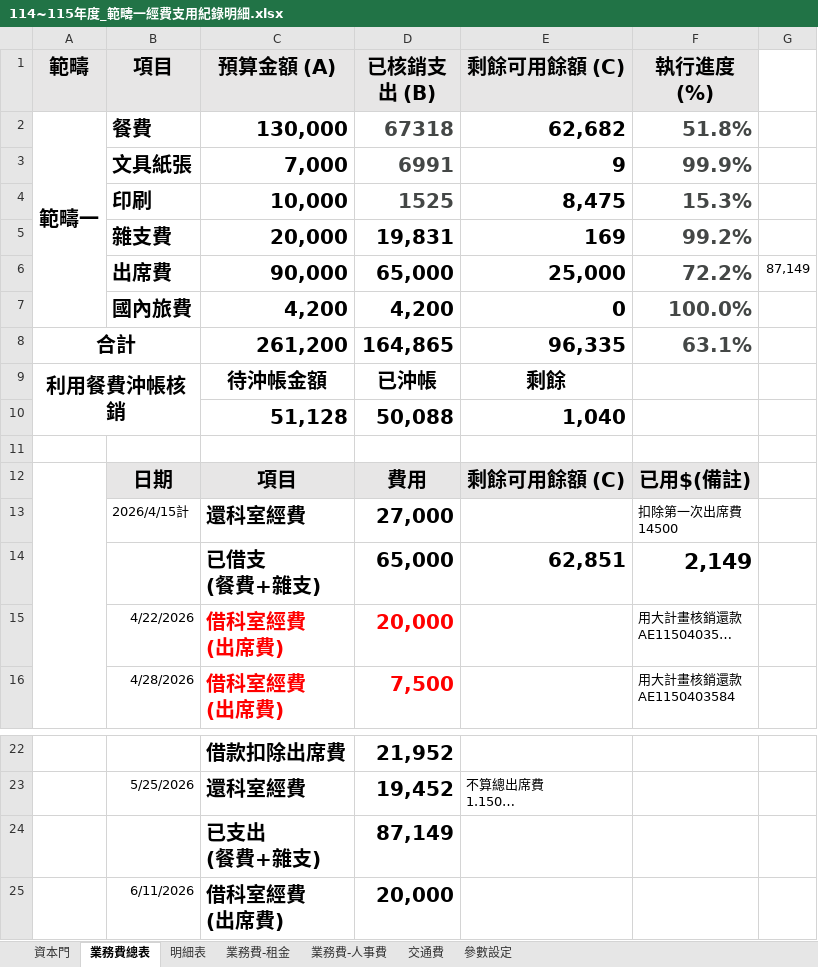
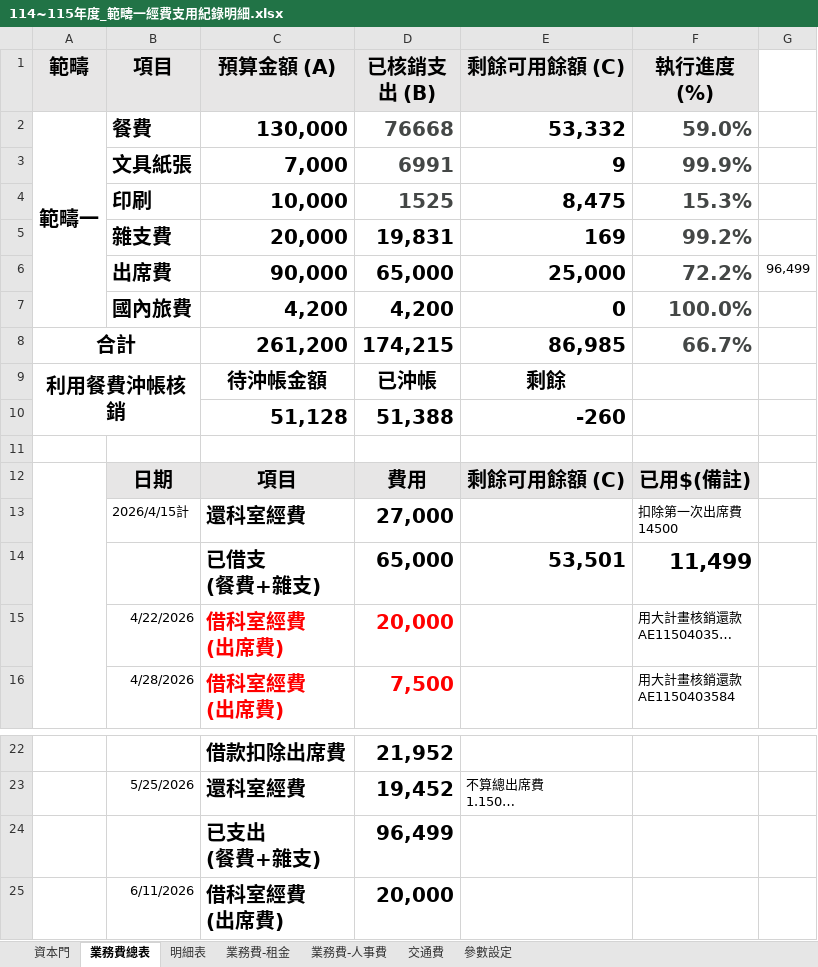
Before and after one commit to Neveraskho/cmuh-budget-dashboard, an Excel workbook: 114~115年度_範疇一經費支用紀錄明細.xlsx, sheet 業務費總表, drawn as a sheet; only a part is shown, gaps mark what is left out; long unchanged cells end in …; values as stored, in another font and other column widths than the file's, no borders; conditional formats not drawn; removed rows and columns are numbered as before the commit, all else as after; the diff names each change by its address in the sheet, - before the commit and + after, or states it on an @@ line.

```diff
--- a/114~115年度_範疇一經費支用紀錄明細.xlsx (sheet 業務費總表)
+++ b/114~115年度_範疇一經費支用紀錄明細.xlsx (sheet 業務費總表)
-D2 (已核銷支出 (B)): 67318
+D2 (已核銷支出 (B)): 76668
-E2 (剩餘可用餘額 (C)): 62,682
+E2 (剩餘可用餘額 (C)): 53,332
-F2 (執行進度 (%)): 51.8%
+F2 (執行進度 (%)): 59.0%
-G6: 87,149
+G6: 96,499
-D8 (已核銷支出 (B)): 164,865
+D8 (已核銷支出 (B)): 174,215
-E8 (剩餘可用餘額 (C)): 96,335
+E8 (剩餘可用餘額 (C)): 86,985
-F8 (執行進度 (%)): 63.1%
+F8 (執行進度 (%)): 66.7%
-row 10:  |  | 51,128 | 50,088 | 1,040
+row 10:  |  | 51,128 | 51,388 | -260
-E14 (剩餘可用餘額 (C)): 62,851
+E14 (剩餘可用餘額 (C)): 53,501
-F14 (執行進度 (%)): 2,149
+F14 (執行進度 (%)): 11,499
-D24 (已核銷支出 (B)): 87,149
+D24 (已核銷支出 (B)): 96,499
```
Also changed, not shown: sheet 明細表.
